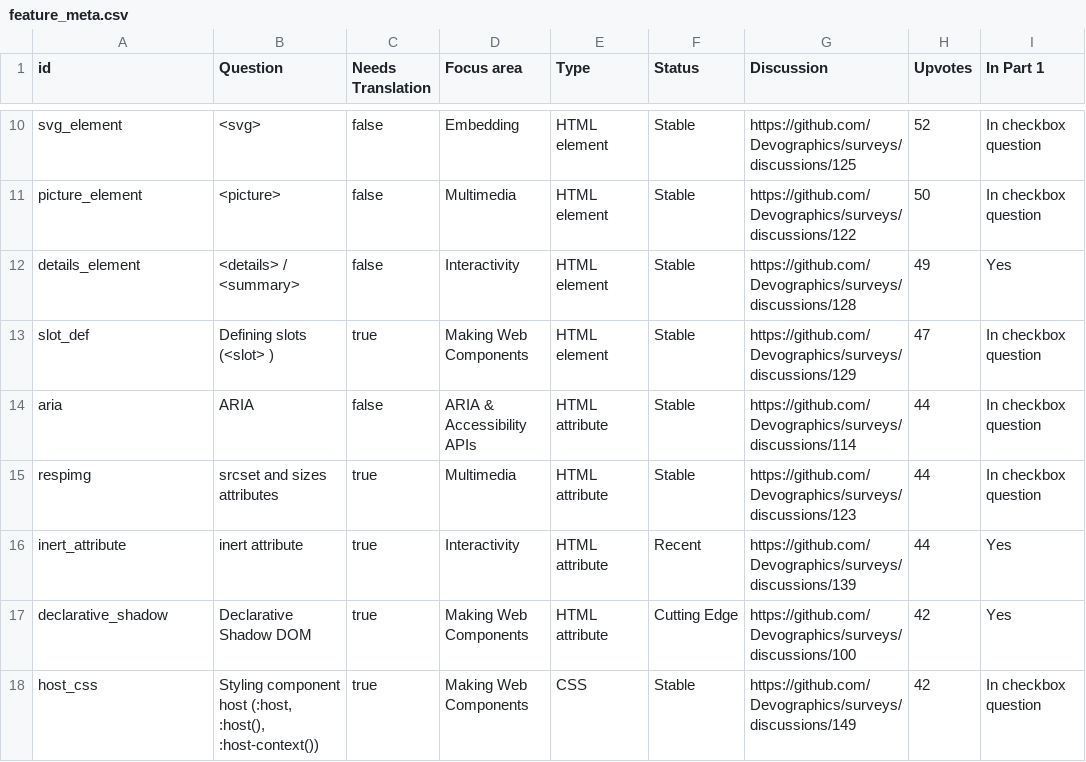
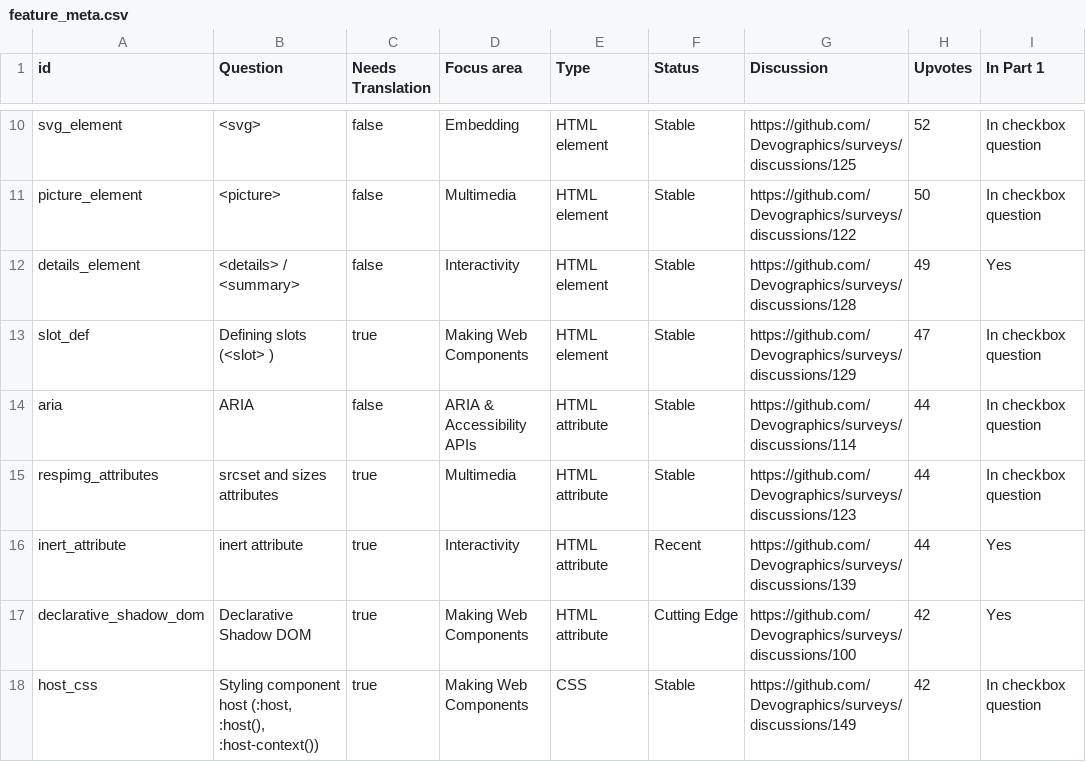
Before and after one commit to LeaVerou/stateof, a CSV file: features/feature_meta.csv, drawn as a sheet; only a part is shown, gaps mark what is left out; the diff covers the shown part only.

Commit message:
update csv

```diff
--- a/features/feature_meta.csv
+++ b/features/feature_meta.csv
@@ -16,5 +16,5 @@ slot_def,"Defining slots (<slot> ) ",true,Making Web Components,HTML element,Sta
 aria,ARIA,false,ARIA & Accessibility APIs,HTML attribute,Stable,https://github.com/Devographics/surveys/discussions/114,44,In checkbox question
-respimg,srcset and sizes attributes,true,Multimedia,HTML attribute,Stable,https://github.com/Devographics/surveys/discussions/123,44,In checkbox question
+respimg_attributes,srcset and sizes attributes,true,Multimedia,HTML attribute,Stable,https://github.com/Devographics/surveys/discussions/123,44,In checkbox question
 inert_attribute,inert  attribute,true,Interactivity,HTML attribute,Recent,https://github.com/Devographics/surveys/discussions/139,44,Yes
-declarative_shadow,Declarative Shadow DOM,true,Making Web Components,HTML attribute,Cutting Edge,https://github.com/Devographics/surveys/discussions/100,42,Yes
+declarative_shadow_dom,Declarative Shadow DOM,true,Making Web Components,HTML attribute,Cutting Edge,https://github.com/Devographics/surveys/discussions/100,42,Yes
 host_css,"Styling component host (:host, :host(), :host-context())",true,Making Web Components,CSS,Stable,https://github.com/Devographics/surveys/discussions/149,42,In checkbox question
```
Also changed, not shown: 2 added rows and 19 edited cells elsewhere in this file.
